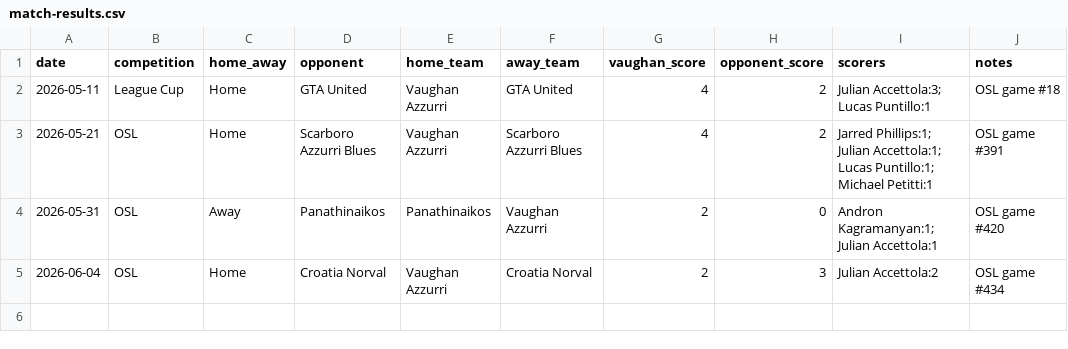
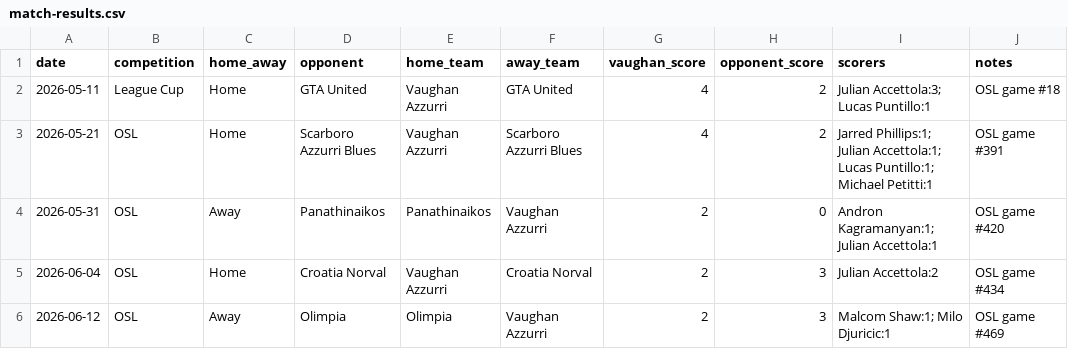
Before and after one commit to kovinho10/vaughan-azzurri-central, a CSV file: data/match-results.csv, drawn as a sheet; the diff names each change by its address in the sheet, - before the commit and + after, or states it on an @@ line.

```diff
--- a/data/match-results.csv
+++ b/data/match-results.csv
+row 6: 2026-06-12 | OSL | Away | Olimpia | Olimpia | Vaughan Azzurri | 2 | 3 | Malcom Shaw:1; Milo Djuricic:1 | OSL game #469
```
Also changed, not shown: 3 other files.
